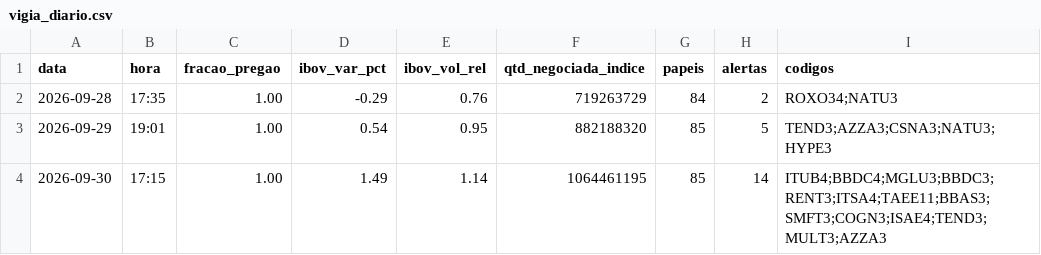
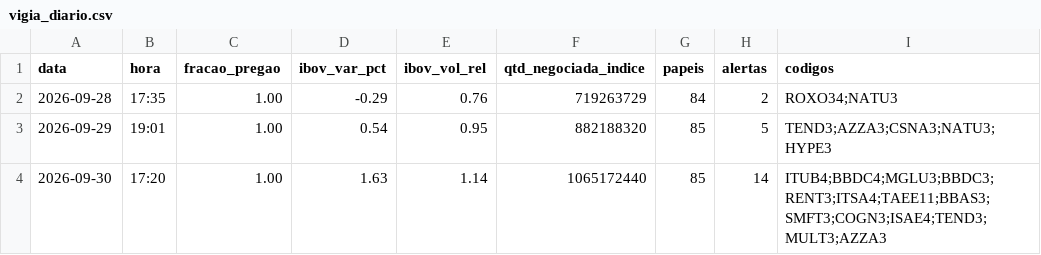
Before and after one commit to rlavourinha/monitor-cobertura, a CSV file: data/vigia_diario.csv, drawn as a sheet.

Commit message:
vigia: alertas em tempo real 2026-09-30 17:20

```diff
--- a/data/vigia_diario.csv
+++ b/data/vigia_diario.csv
@@ -3,2 +3,2 @@ data,hora,fracao_pregao,ibov_var_pct,ibov_vol_rel,qtd_negociada_indice,papeis,al
 2026-09-29,19:01,1.00,0.54,0.95,882188320,85,5,TEND3;AZZA3;CSNA3;NATU3;HYPE3
-2026-09-30,17:15,1.00,1.49,1.14,1064461195,85,14,ITUB4;BBDC4;MGLU3;BBDC3;RENT3;ITSA4;TAEE11;BBAS3;SMFT3;COGN3;ISAE4;TEND3;MULT3;AZZA3
+2026-09-30,17:20,1.00,1.63,1.14,1065172440,85,14,ITUB4;BBDC4;MGLU3;BBDC3;RENT3;ITSA4;TAEE11;BBAS3;SMFT3;COGN3;ISAE4;TEND3;MULT3;AZZA3
```
Also changed, not shown: 3 other files.
